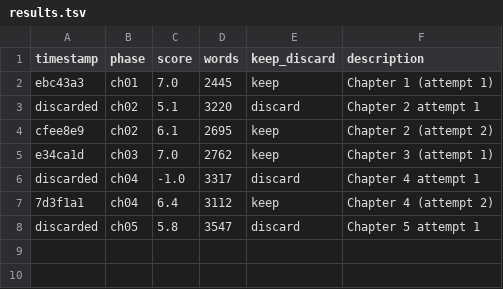
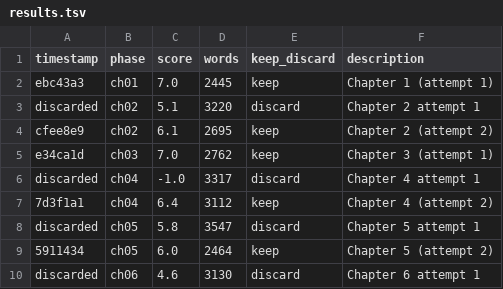
Before and after one commit to perejaslav/hermes-autonovel, a TSV file: results.tsv, drawn as a sheet.

Commit message:
ch06: score 6.0, 3166w

```diff
--- a/results.tsv
+++ b/results.tsv
@@ -8 +8,3 @@ discarded	ch04	-1.0	3317	discard	Chapter 4 attempt 1
 discarded	ch05	5.8	3547	discard	Chapter 5 attempt 1
+5911434	ch05	6.0	2464	keep	Chapter 5 (attempt 2)
+discarded	ch06	4.6	3130	discard	Chapter 6 attempt 1
```
Also changed, not shown: 2 other files.
